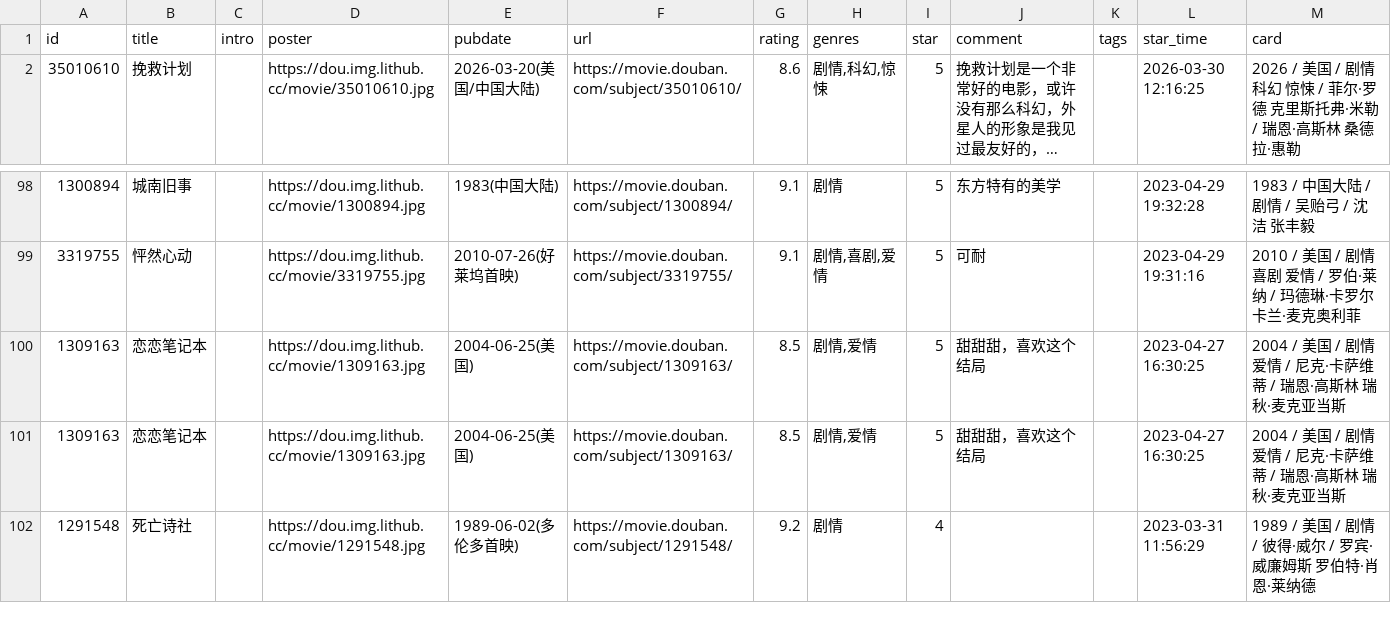
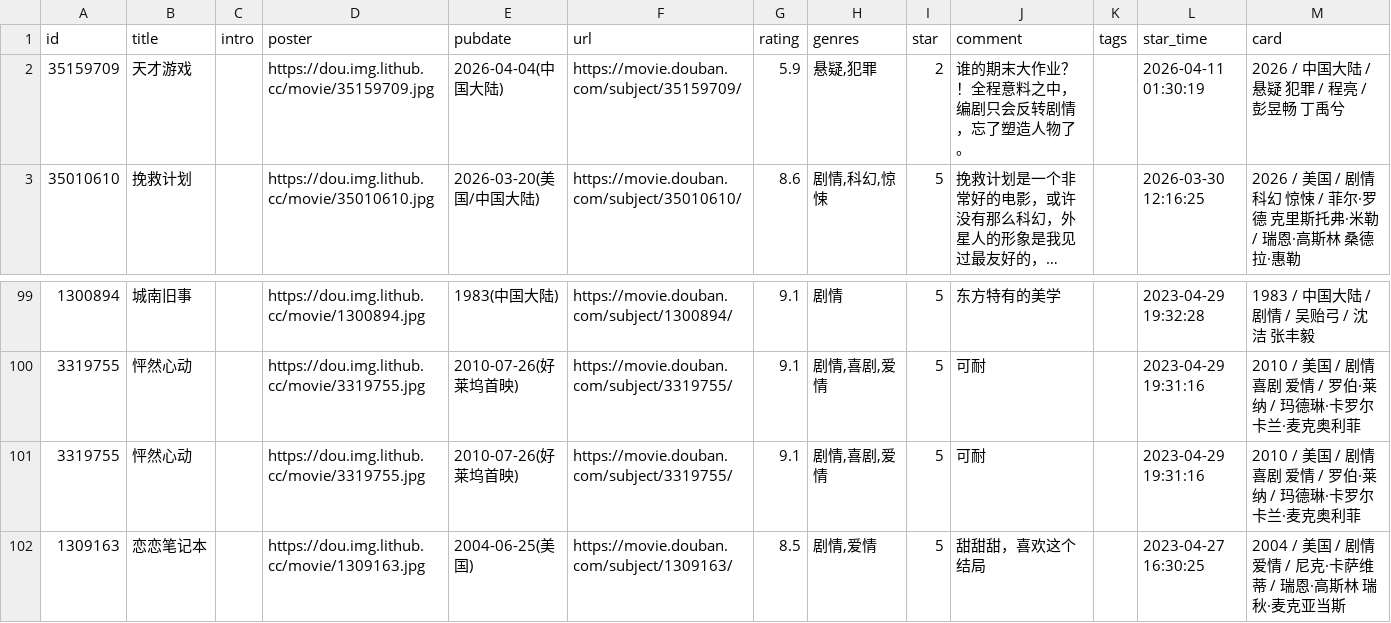
Before and after one commit to BachWV/gh-action-movie, a CSV file: movie.csv, drawn as a sheet; only a part is shown, gaps mark what is left out; the shorter side is filled out with more unchanged rows; long unchanged cells end in …; removed rows and columns are numbered as before the commit, all else as after; the diff names each change by its address in the sheet, - before the commit and + after, or states it on an @@ line.

Commit message:
update douban

```diff
--- a/movie.csv
+++ b/movie.csv
+row 2: 35159709 | 天才游戏 |  | https://dou.img.lithub.cc/movie/35159709.jpg | 2026-04-04(中国大陆) | https://movie.douban.com/subject/35159709/ | 5.9 | 悬疑,犯罪 | 2 | 谁的期末大作业？！全程意料之中，编剧只会反转剧情，忘了塑造人物了。 |  | 2026-04-11 01:30:19 | 2026 / 中国大陆 / 悬疑 犯罪 / 程亮 / 彭昱畅 丁禹兮
-row 100: 1309163 | 恋恋笔记本 |  | https://dou.img.lithub.cc/movie/1309163.jpg | 2004-06-25(美国) | https://movie.douban.com/subject/1309163/ | 8.5 | 剧情,爱情 | 5 | 甜甜甜，喜欢这个结局 |  | 2023-04-27 16:30:25 | 2004 / 美国 / 剧情 爱情 / 尼克·卡萨维蒂 / 瑞恩·高斯林 瑞秋·麦克亚当斯
+row 101: 3319755 | 怦然心动 |  | https://dou.img.lithub.cc/movie/3319755.jpg | 2010-07-26(好莱坞首映) | https://movie.douban.com/subject/3319755/ | 9.1 | 剧情,喜剧,爱情 | 5 | 可耐 |  | 2023-04-29 19:31:16 | 2010 / 美国 / 剧情 喜剧 爱情 / 罗伯·莱纳 / 玛德琳·卡罗尔 卡兰·麦克奥利菲
```
